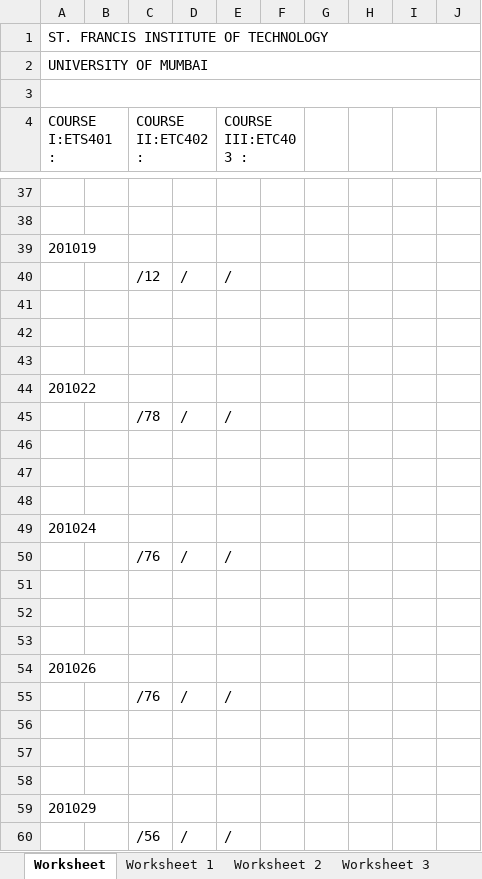
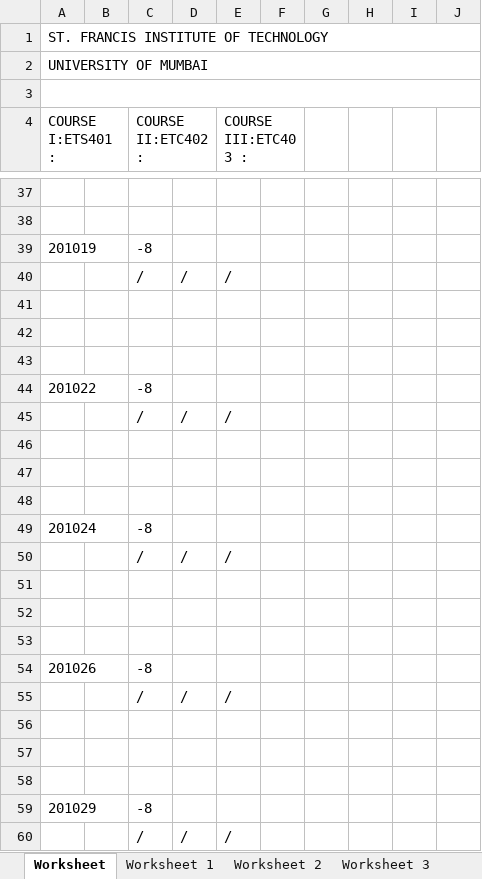
Before and after one commit to jackdaw114/SFIT_exam_automation, an Excel workbook: backend/temp.xlsx, sheet Worksheet, drawn as a sheet; only a part is shown, gaps mark what is left out; values as stored, in another font and other column widths than the file's, no borders; the diff covers the shown part only; the diff names each change by its address in the sheet, - before the commit and + after, or states it on an @@ line.

```diff
--- a/backend/temp.xlsx (sheet Worksheet)
+++ b/backend/temp.xlsx (sheet Worksheet)
-C39 (COURSE II:ETC402 :): (empty)
+C39 (COURSE II:ETC402 :): -8
-C40 (COURSE II:ETC402 :): /12
+C40 (COURSE II:ETC402 :): /
-C44 (COURSE II:ETC402 :): (empty)
+C44 (COURSE II:ETC402 :): -8
-C45 (COURSE II:ETC402 :): /78
+C45 (COURSE II:ETC402 :): /
-C49 (COURSE II:ETC402 :): (empty)
+C49 (COURSE II:ETC402 :): -8
-C50 (COURSE II:ETC402 :): /76
+C50 (COURSE II:ETC402 :): /
-C54 (COURSE II:ETC402 :): (empty)
+C54 (COURSE II:ETC402 :): -8
-C55 (COURSE II:ETC402 :): /76
+C55 (COURSE II:ETC402 :): /
-C59 (COURSE II:ETC402 :): (empty)
+C59 (COURSE II:ETC402 :): -8
-C60 (COURSE II:ETC402 :): /56
+C60 (COURSE II:ETC402 :): /
```
Also changed, not shown: 10 edited cells elsewhere in this sheet, other sheet tabs, backend/test.xlsx, 3 other files.
